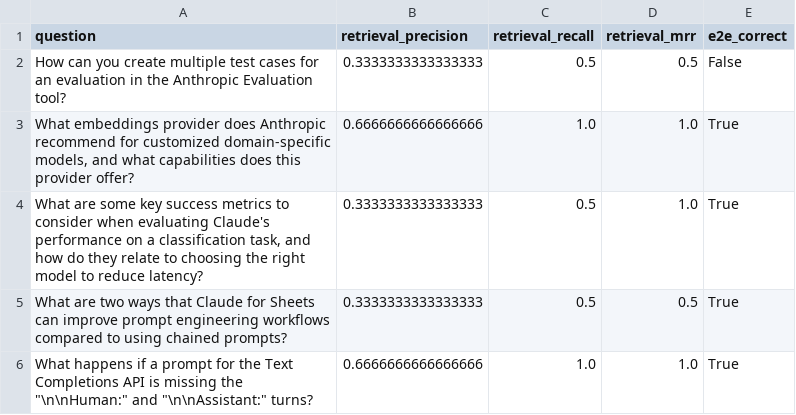
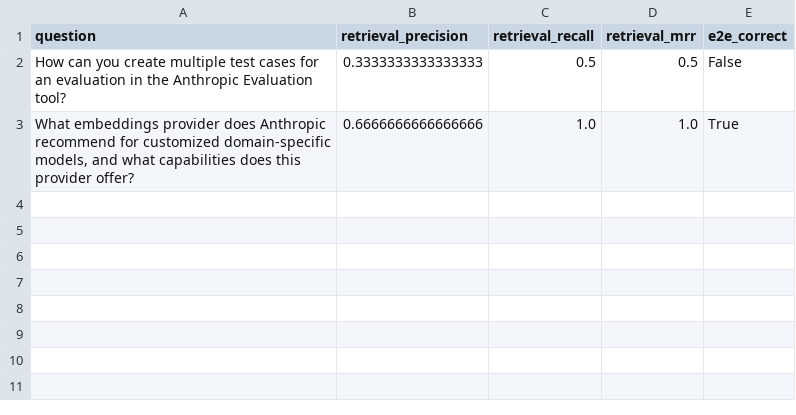
Before and after one commit to abhishekprateek/anthropic-cookbook-abhip, a CSV file: DeclarativeAgents/DevBoxPOC/evaluation/csvs/evaluation_results_detailed.csv, drawn as a sheet; the diff names each change by its address in the sheet, - before the commit and + after, or states it on an @@ line.

```diff
--- a/DeclarativeAgents/DevBoxPOC/evaluation/csvs/evaluation_results_detailed.csv
+++ b/DeclarativeAgents/DevBoxPOC/evaluation/csvs/evaluation_results_detailed.csv
-row 4: What are some key success metrics to consider when evaluating Claude's performance on a classification task, and how do they relate to choosing the right model to reduce latency? | 0.3333333333333333 | 0.5 | 1.0 | True
-row 5: What are two ways that Claude for Sheets can improve prompt engineering workflows compared to using chained prompts? | 0.3333333333333333 | 0.5 | 0.5 | True
-row 6: What happens if a prompt for the Text Completions API is missing the "\n\nHuman:" and "\n\nAssistant:" turns? | 0.6666666666666666 | 1.0 | 1.0 | True
```
Also changed, not shown: 6 other files.
